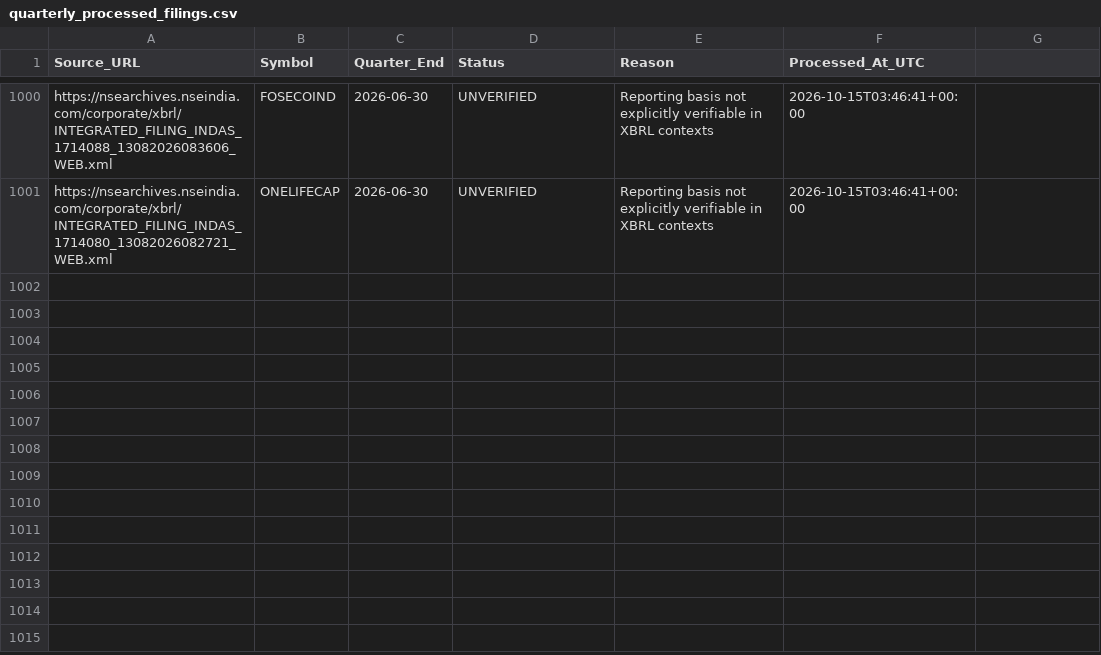
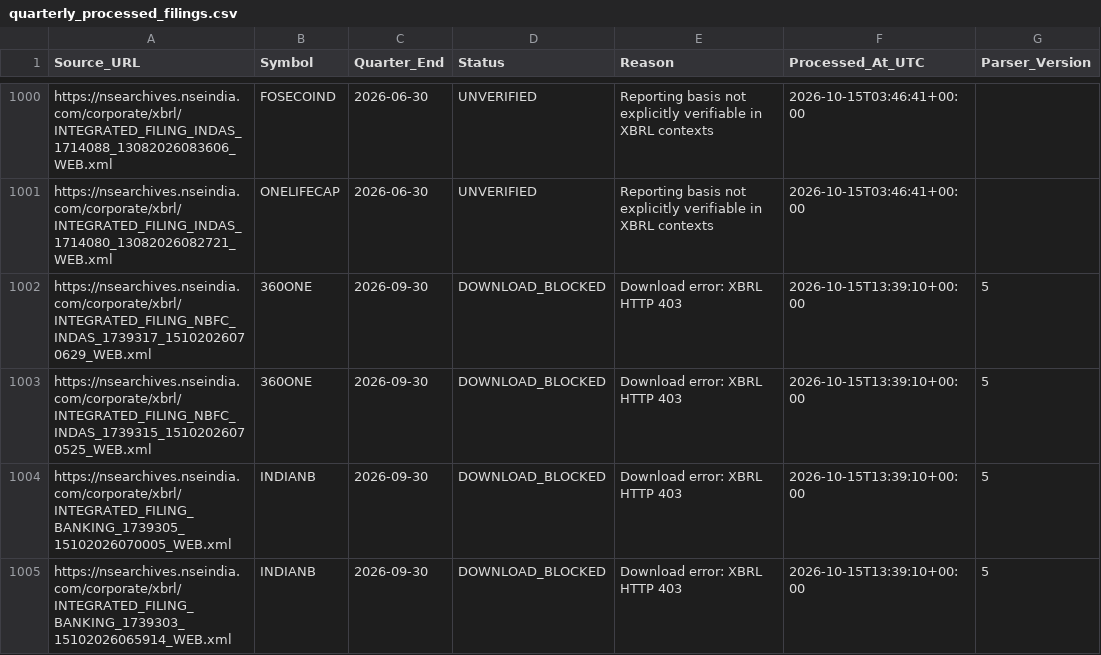
Before and after one commit to sunny1991-co/nse-fundamentals-monitor-, a CSV file: quarterly_processed_filings.csv, drawn as a sheet; only a part is shown, gaps mark what is left out; the diff names each change by its address in the sheet, - before the commit and + after, or states it on an @@ line.

```diff
--- a/quarterly_processed_filings.csv
+++ b/quarterly_processed_filings.csv
-G1: (empty)
+G1: Parser_Version
+row 1002: https://nsearchives.nseindia.com/corporate/xbrl/INTEGRATED_FILING_NBFC_INDAS_1739317_15102026070629_WEB.xml | 360ONE | 2026-09-30 | DOWNLOAD_BLOCKED | Download error: XBRL HTTP 403 | 2026-10-15T13:39:10+00:00 | 5
+row 1003: https://nsearchives.nseindia.com/corporate/xbrl/INTEGRATED_FILING_NBFC_INDAS_1739315_15102026070525_WEB.xml | 360ONE | 2026-09-30 | DOWNLOAD_BLOCKED | Download error: XBRL HTTP 403 | 2026-10-15T13:39:10+00:00 | 5
+row 1004: https://nsearchives.nseindia.com/corporate/xbrl/INTEGRATED_FILING_BANKING_1739305_15102026070005_WEB.xml | INDIANB | 2026-09-30 | DOWNLOAD_BLOCKED | Download error: XBRL HTTP 403 | 2026-10-15T13:39:10+00:00 | 5
+row 1005: https://nsearchives.nseindia.com/corporate/xbrl/INTEGRATED_FILING_BANKING_1739303_15102026065914_WEB.xml | INDIANB | 2026-09-30 | DOWNLOAD_BLOCKED | Download error: XBRL HTTP 403 | 2026-10-15T13:39:10+00:00 | 5
```
Also changed, not shown: annual_fundamental_quality_summary.csv, nse_sector_map.csv, 10 other files.
